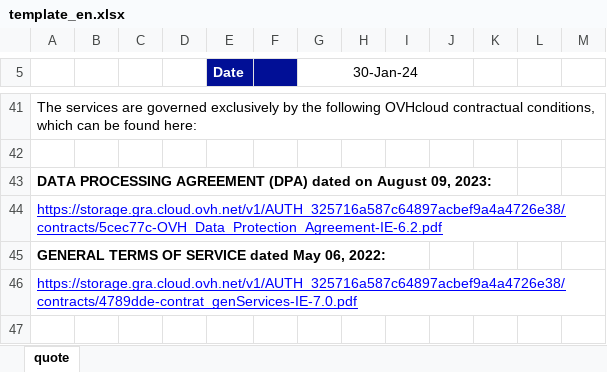
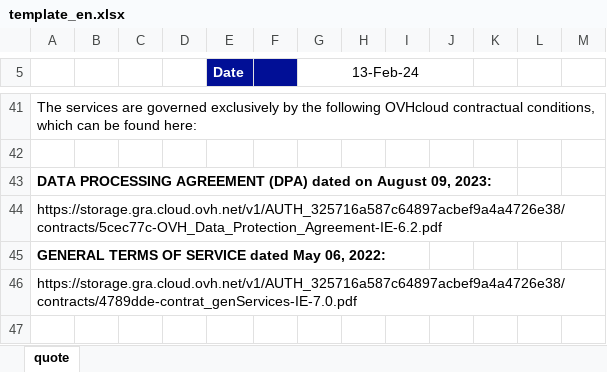
Before and after one commit to tdr2d/ovh_pricelist, an Excel workbook: static/template_en.xlsx, sheet quote, drawn as a sheet; only a part is shown, gaps mark what is left out; values as stored, in another font and other column widths than the file's, no borders; charts and pictures not drawn; the diff covers the shown part only; the diff names each change by its address in the sheet, - before the commit and + after, or states it on an @@ line.

```diff
--- a/static/template_en.xlsx (sheet quote)
+++ b/static/template_en.xlsx (sheet quote)
-G5: 30-Jan-24
+G5: 13-Feb-24
@@ A44 underline: on → off, text colour: #0000FF → black @@
@@ A46 underline: on → off, text colour: #0000FF → black @@
```
Also changed, not shown: 1 added row, 1 removed row, 3 edited cells, cell formats and merged cells elsewhere in this sheet, static/template_de.xlsx, static/template_fr.xlsx, 2 other files.
